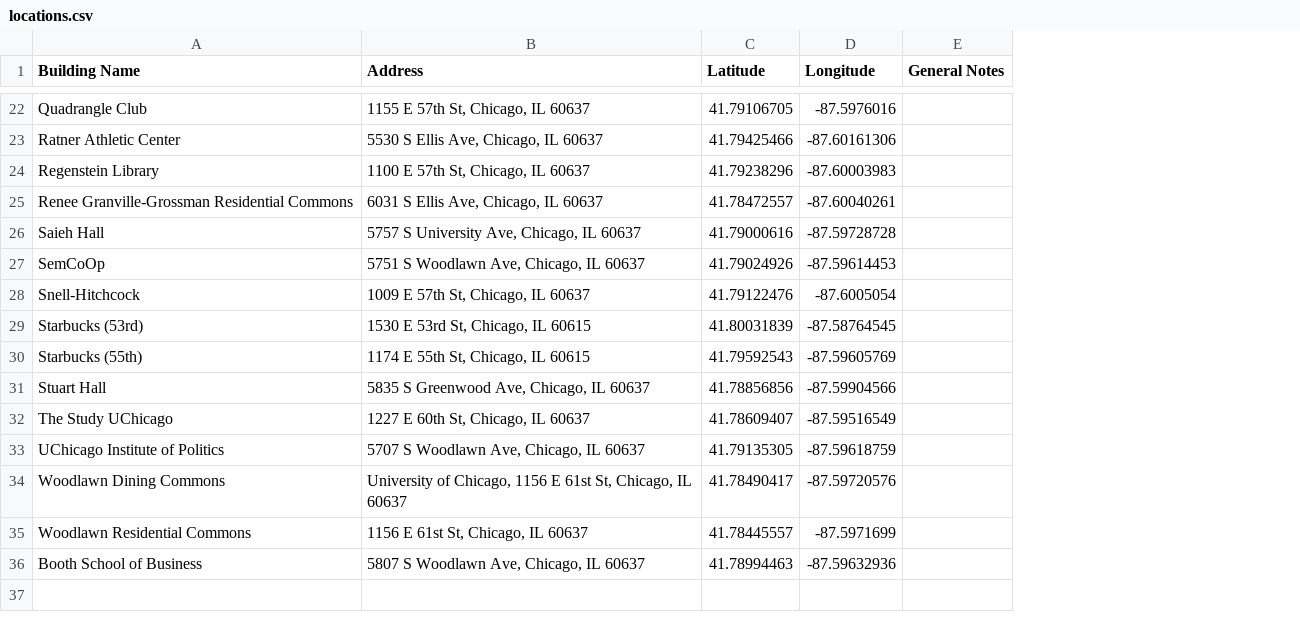
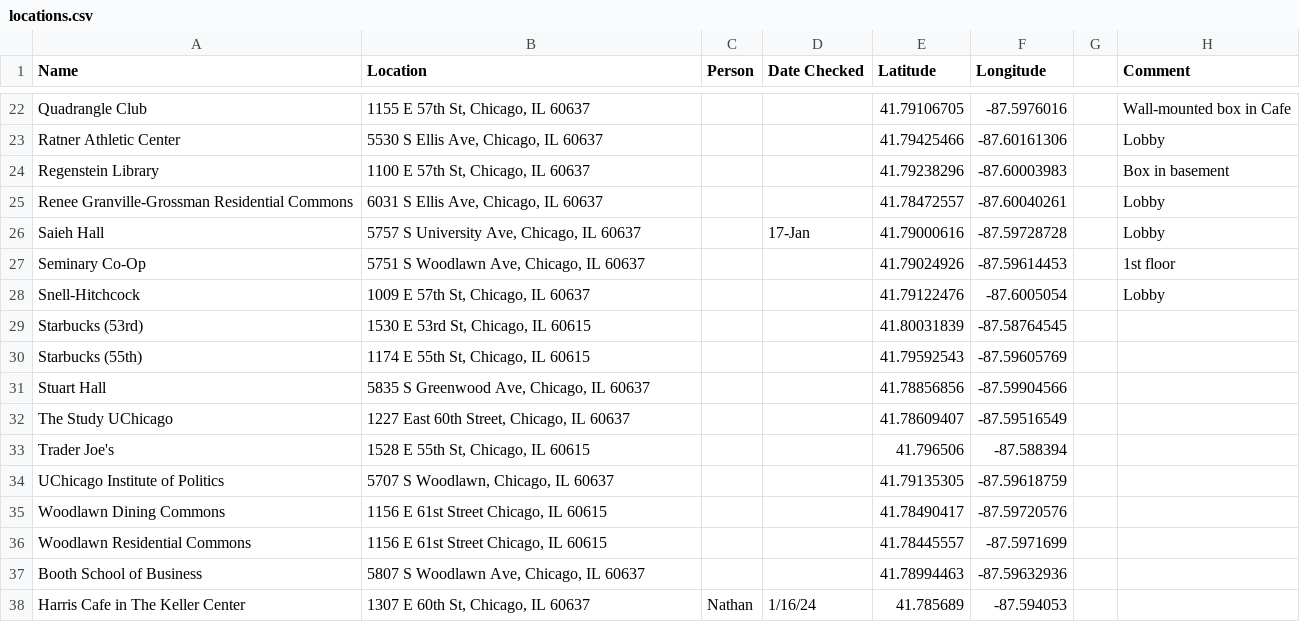
Before and after one commit to chicagomaroon/data-visualizations, a CSV file: 2025/distribution-locations/locations.csv, drawn as a sheet; only a part is shown, gaps mark what is left out; removed rows and columns are numbered as before the commit, all else as after; the diff covers the shown part only; the diff names each change by its address in the sheet, - before the commit and + after, or states it on an @@ line.

Commit message:
changed the name of locations_updated to just locations.csv

```diff
--- a/2025/distribution-locations/locations.csv
+++ b/2025/distribution-locations/locations.csv
+column C (Person), empty
+column D (Date Checked), row 26: 17-Jan
-column E (General Notes), empty
+column G, empty
+column H (Comment), rows 22-28: Wall-mounted box in Cafe | Lobby | Box in basement | Lobby | Lobby | 1st floor | Lobby
-A1: Building Name
+A1: Name
-B1: Address
+B1: Location
-A27 (Name): SemCoOp
+A27 (Name): Seminary Co-Op
-B32 (Location): 1227 E 60th St, Chicago, IL 60637
+B32 (Location): 1227 East 60th Street, Chicago, IL 60637
+row 33: Trader Joe's | 1528 E 55th St, Chicago, IL 60615 |  |  | 41.796506 | -87.588394
-B34 (Location): 5707 S Woodlawn Ave, Chicago, IL 60637
+B34 (Location): 5707 S Woodlawn, Chicago, IL 60637
-B35 (Location): University of Chicago, 1156 E 61st St, Chicago, IL 60637
+B35 (Location): 1156 E 61st Street Chicago, IL 60615
-B36 (Location): 1156 E 61st St, Chicago, IL 60637
+B36 (Location): 1156 E 61st Street Chicago, IL 60615
+row 38: Harris Cafe in The Keller Center | 1307 E 60th St, Chicago, IL 60637 | Nathan | 1/16/24 | 41.785689 | -87.594053
```
Also changed, not shown: 1 added row, 1 removed row and 8 edited cells elsewhere in this file, 2 other files.
